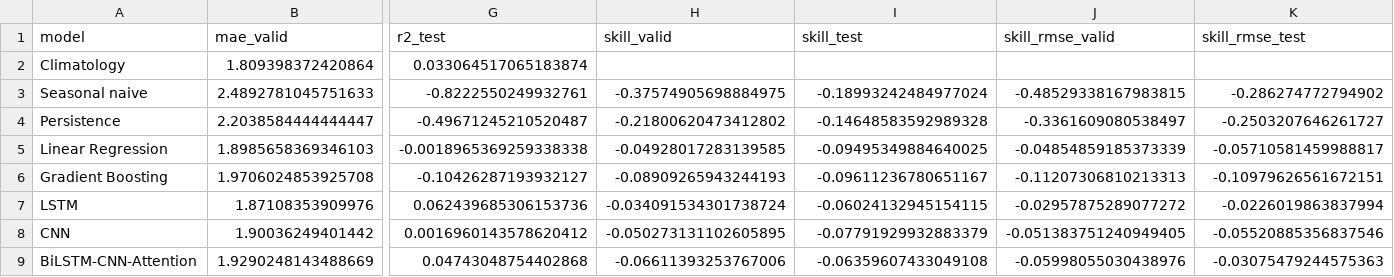
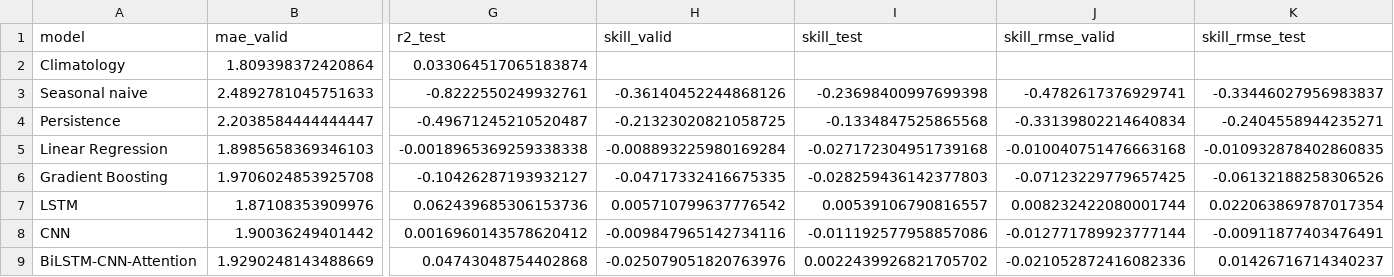
Before and after one commit to Filomaior03/progetto, a CSV file: results/all_models_H3.csv, drawn as a sheet; only a part is shown, gaps mark what is left out; the diff names each change by its address in the sheet, - before the commit and + after, or states it on an @@ line.

```diff
--- a/results/all_models_H3.csv
+++ b/results/all_models_H3.csv
-H3 (skill_valid): -0.37574905698884975
+H3 (skill_valid): -0.36140452244868126
-I3 (skill_test): -0.18993242484977024
+I3 (skill_test): -0.23698400997699398
-J3 (skill_rmse_valid): -0.48529338167983815
+J3 (skill_rmse_valid): -0.4782617376929741
-K3 (skill_rmse_test): -0.286274772794902
+K3 (skill_rmse_test): -0.33446027956983837
-H4 (skill_valid): -0.21800620473412802
+H4 (skill_valid): -0.21323020821058725
-I4 (skill_test): -0.14648583592989328
+I4 (skill_test): -0.1334847525865568
-J4 (skill_rmse_valid): -0.3361609080538497
+J4 (skill_rmse_valid): -0.33139802214640834
-K4 (skill_rmse_test): -0.2503207646261727
+K4 (skill_rmse_test): -0.2404558944235271
-H5 (skill_valid): -0.04928017283139585
+H5 (skill_valid): -0.008893225980169284
-I5 (skill_test): -0.09495349884640025
+I5 (skill_test): -0.027172304951739168
-J5 (skill_rmse_valid): -0.04854859185373339
+J5 (skill_rmse_valid): -0.010040751476663168
-K5 (skill_rmse_test): -0.05710581459988817
+K5 (skill_rmse_test): -0.010932878402860835
-H6 (skill_valid): -0.08909265943244193
+H6 (skill_valid): -0.04717332416675335
-I6 (skill_test): -0.09611236780651167
+I6 (skill_test): -0.028259436142377803
-J6 (skill_rmse_valid): -0.11207306810213313
+J6 (skill_rmse_valid): -0.07123229779657425
-K6 (skill_rmse_test): -0.10979626561672151
+K6 (skill_rmse_test): -0.06132188258306526
-H7 (skill_valid): -0.034091534301738724
+H7 (skill_valid): 0.005710799637776542
-I7 (skill_test): -0.06024132945154115
+I7 (skill_test): 0.00539106790816557
-J7 (skill_rmse_valid): -0.02957875289077272
+J7 (skill_rmse_valid): 0.008232422080001744
-K7 (skill_rmse_test): -0.0226019863837994
+K7 (skill_rmse_test): 0.022063869787017354
-H8 (skill_valid): -0.050273131102605895
+H8 (skill_valid): -0.009847965142734116
-I8 (skill_test): -0.07791929932883379
+I8 (skill_test): -0.011192577958857086
-J8 (skill_rmse_valid): -0.051383751240949405
+J8 (skill_rmse_valid): -0.012771789923777144
-K8 (skill_rmse_test): -0.05520885356837546
+K8 (skill_rmse_test): -0.00911877403476491
-H9 (skill_valid): -0.06611393253767006
+H9 (skill_valid): -0.025079051820763976
-I9 (skill_test): -0.06359607433049108
+I9 (skill_test): 0.0022439926821705702
-J9 (skill_rmse_valid): -0.05998055030438976
+J9 (skill_rmse_valid): -0.021052872416082336
-K9 (skill_rmse_test): -0.03075479244575363
+K9 (skill_rmse_test): 0.01426716714340237
```
Also changed, not shown: results/all_models_H1.csv, results/all_models_H14.csv, 9 other files.
